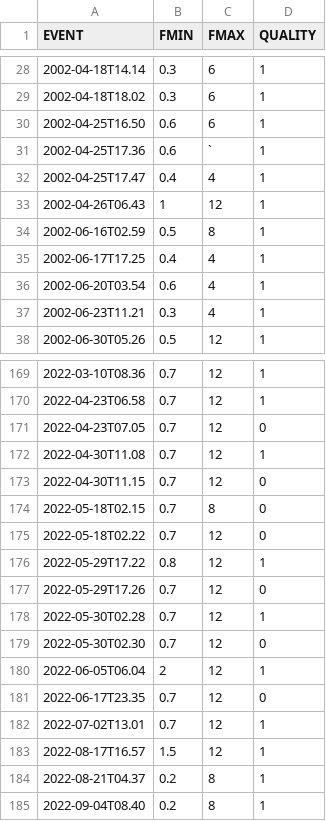
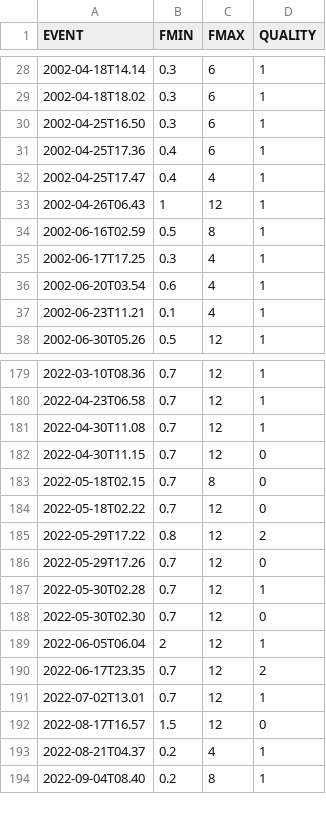
Before and after one commit to treviallen/manuscripts, a CSV file: 2024/swan_attenuation/event_filtering_lookup.csv, drawn as a sheet; only a part is shown, gaps mark what is left out; the diff covers the shown part only.

```diff
--- a/2024/swan_attenuation/event_filtering_lookup.csv
+++ b/2024/swan_attenuation/event_filtering_lookup.csv
@@ -29,4 +29,4 @@ EVENT,FMIN,FMAX,QUALITY
 2002-04-18T18.02,0.3,6,1
-2002-04-25T16.50,0.6,6,1
-2002-04-25T17.36,0.6,`,1
+2002-04-25T16.50,0.3,6,1
+2002-04-25T17.36,0.4,6,1
 2002-04-25T17.47,0.4,4,1
@@ -34,5 +34,5 @@ EVENT,FMIN,FMAX,QUALITY
 2002-06-16T02.59,0.5,8,1
-2002-06-17T17.25,0.4,4,1
+2002-06-17T17.25,0.3,4,1
 2002-06-20T03.54,0.6,4,1
-2002-06-23T11.21,0.3,4,1
+2002-06-23T11.21,0.1,4,1
 2002-06-30T05.26,0.5,12,1
@@ -170,3 +180,2 @@ EVENT,FMIN,FMAX,QUALITY
 2022-04-23T06.58,0.7,12,1
-2022-04-23T07.05,0.7,12,0
 2022-04-30T11.08,0.7,12,1
@@ -175,3 +184,3 @@ EVENT,FMIN,FMAX,QUALITY
 2022-05-18T02.22,0.7,12,0
-2022-05-29T17.22,0.8,12,1
+2022-05-29T17.22,0.8,12,2
 2022-05-29T17.26,0.7,12,0
@@ -180,6 +189,6 @@ EVENT,FMIN,FMAX,QUALITY
 2022-06-05T06.04,2,12,1
-2022-06-17T23.35,0.7,12,0
+2022-06-17T23.35,0.7,12,2
 2022-07-02T13.01,0.7,12,1
-2022-08-17T16.57,1.5,12,1
-2022-08-21T04.37,0.2,8,1
+2022-08-17T16.57,1.5,12,0
+2022-08-21T04.37,0.2,4,1
 2022-09-04T08.40,0.2,8,1
```
Also changed, not shown: 11 added rows, 1 removed row and 46 edited cells elsewhere in this file, 2024/swan_attenuation/site_kappa.csv, 9 other files.
